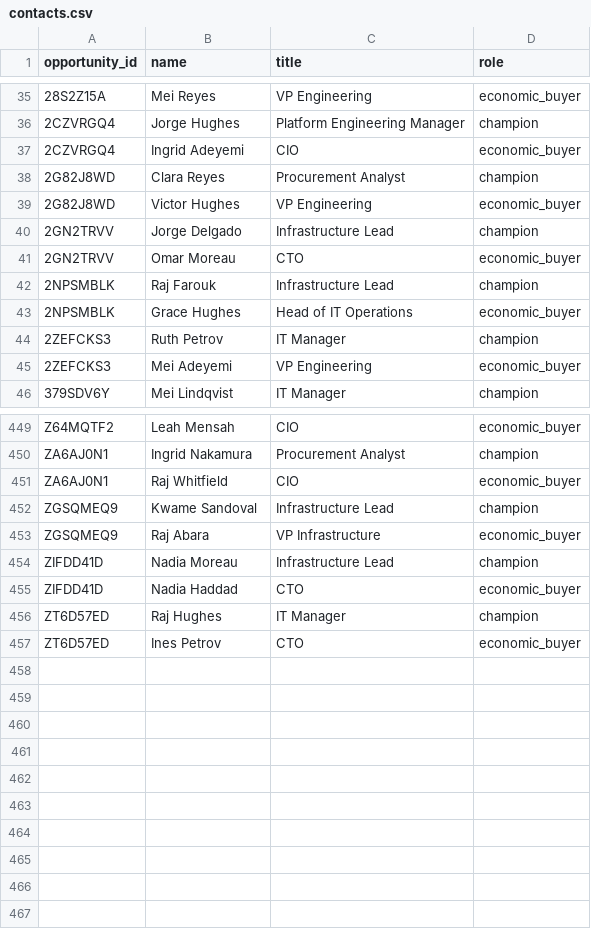
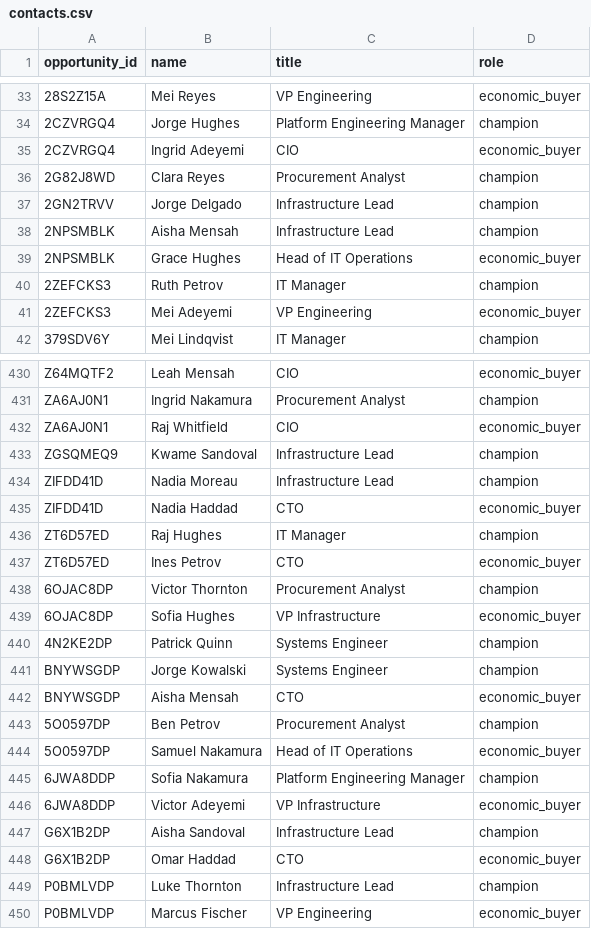
Before and after one commit to happyc0der/ledger, a CSV file: data/company/contacts.csv, drawn as a sheet; only a part is shown, gaps mark what is left out; the diff covers the shown part only.

```diff
--- a/data/company/contacts.csv
+++ b/data/company/contacts.csv
@@ -38,6 +36,4 @@ opportunity_id,name,title,role
 2G82J8WD,Clara Reyes,Procurement Analyst,champion
-2G82J8WD,Victor Hughes,VP Engineering,economic_buyer
 2GN2TRVV,Jorge Delgado,Infrastructure Lead,champion
-2GN2TRVV,Omar Moreau,CTO,economic_buyer
-2NPSMBLK,Raj Farouk,Infrastructure Lead,champion
+2NPSMBLK,Aisha Mensah,Infrastructure Lead,champion
 2NPSMBLK,Grace Hughes,Head of IT Operations,economic_buyer
@@ -452,3 +433,2 @@ ZA6AJ0N1,Raj Whitfield,CIO,economic_buyer
 ZGSQMEQ9,Kwame Sandoval,Infrastructure Lead,champion
-ZGSQMEQ9,Raj Abara,VP Infrastructure,economic_buyer
 ZIFDD41D,Nadia Moreau,Infrastructure Lead,champion
@@ -457 +437,14 @@ ZT6D57ED,Raj Hughes,IT Manager,champion
 ZT6D57ED,Ines Petrov,CTO,economic_buyer
+6OJAC8DP,Victor Thornton,Procurement Analyst,champion
+6OJAC8DP,Sofia Hughes,VP Infrastructure,economic_buyer
+4N2KE2DP,Patrick Quinn,Systems Engineer,champion
+BNYWSGDP,Jorge Kowalski,Systems Engineer,champion
+BNYWSGDP,Aisha Mensah,CTO,economic_buyer
+5O0597DP,Ben Petrov,Procurement Analyst,champion
+5O0597DP,Samuel Nakamura,Head of IT Operations,economic_buyer
+6JWA8DDP,Sofia Nakamura,Platform Engineering Manager,champion
+6JWA8DDP,Victor Adeyemi,VP Infrastructure,economic_buyer
+G6X1B2DP,Aisha Sandoval,Infrastructure Lead,champion
+G6X1B2DP,Omar Haddad,CTO,economic_buyer
+P0BMLVDP,Luke Thornton,Infrastructure Lead,champion
+P0BMLVDP,Marcus Fischer,VP Engineering,economic_buyer
```
Also changed, not shown: 17 removed rows and 12 edited cells elsewhere in this file, data/company/activities.csv, data/company/deals.csv, 12 other files.
